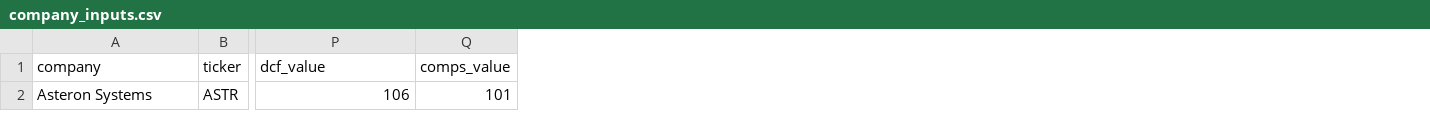
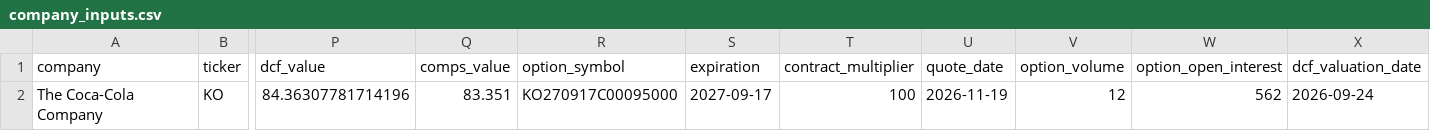
Before and after one commit to felipe-tasama/Test, a CSV file: data/company_inputs.csv, drawn as a sheet; only a part is shown, gaps mark what is left out; removed rows and columns are numbered as before the commit, all else as after; rows hold the shown columns only; the diff names each change by its address in the sheet, - before the commit and + after, or states it on an @@ line.

Commit message:
Set KO DCF and listed option inputs

```diff
--- a/data/company_inputs.csv
+++ b/data/company_inputs.csv
+column R (option_symbol), empty
+column S (expiration), empty
+column T (contract_multiplier), empty
+column U (quote_date), empty
+column V (option_volume), empty
+column W (option_open_interest), empty
+column X (dcf_valuation_date), empty
-row 2: Asteron Systems | ASTR | 106 | 101
+row 2: The Coca-Cola Company | KO | 84.36307781714196 | 83.351 | KO270917C00095000 | 2027-09-17 | 100 | 2026-11-19 | 12 | 562 | 2026-09-24
```
